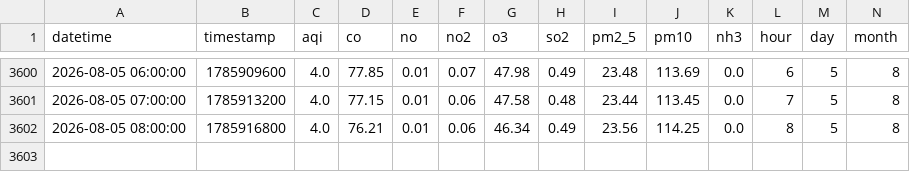
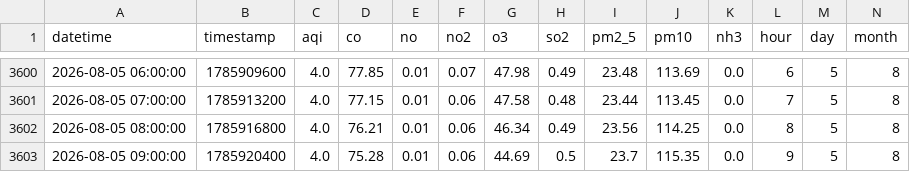
Before and after one commit to Uzicodr/AQI-Predictor-End-to-End-ML-Pipeline-, a CSV file: data/aqi_features.csv, drawn as a sheet; only a part is shown, gaps mark what is left out; rows hold the shown columns only; the diff names each change by its address in the sheet, - before the commit and + after, or states it on an @@ line.

```diff
--- a/data/aqi_features.csv
+++ b/data/aqi_features.csv
+row 3603: 2026-08-05 09:00:00 | 1785920400 | 4.0 | 75.28 | 0.01 | 0.06 | 44.69 | 0.5 | 23.7 | 115.35 | 0.0 | 9 | 5 | 8
```
Also changed, not shown: data/aqi_data.csv.
